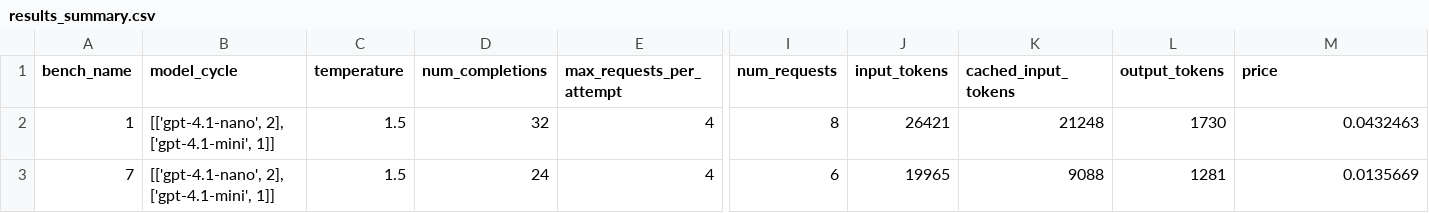
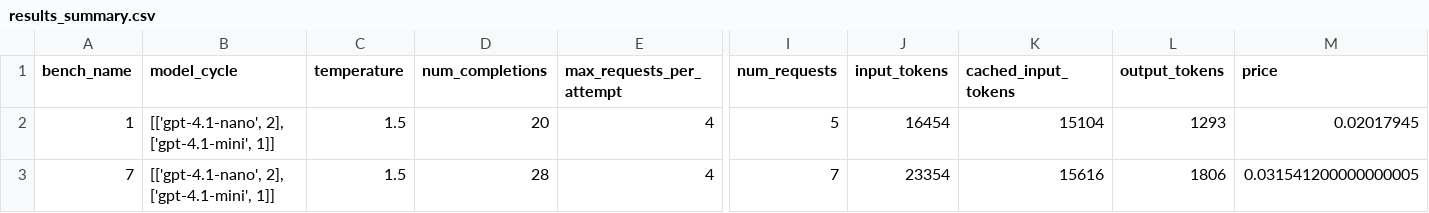
Before and after one commit to jonathan-laurent/delphyne, a CSV file: examples/find_invariants/experiments/test-output/test_abduction_experiment/results_summary.csv, drawn as a sheet; only a part is shown, gaps mark what is left out; the diff names each change by its address in the sheet, - before the commit and + after, or states it on an @@ line.

Commit message:
Update all caches. All tests are passing

```diff
--- a/examples/find_invariants/experiments/test-output/test_abduction_experiment/results_summary.csv
+++ b/examples/find_invariants/experiments/test-output/test_abduction_experiment/results_summary.csv
-D2 (num_completions): 32
+D2 (num_completions): 20
-I2 (num_requests): 8
+I2 (num_requests): 5
-J2 (input_tokens): 26421
+J2 (input_tokens): 16454
-K2 (cached_input_tokens): 21248
+K2 (cached_input_tokens): 15104
-L2 (output_tokens): 1730
+L2 (output_tokens): 1293
-M2 (price): 0.0432463
+M2 (price): 0.02017945
-D3 (num_completions): 24
+D3 (num_completions): 28
-I3 (num_requests): 6
+I3 (num_requests): 7
-J3 (input_tokens): 19965
+J3 (input_tokens): 23354
-K3 (cached_input_tokens): 9088
+K3 (cached_input_tokens): 15616
-L3 (output_tokens): 1281
+L3 (output_tokens): 1806
-M3 (price): 0.0135669
+M3 (price): 0.031541200000000005
```
Also changed, not shown: examples/find_invariants/experiments/test-output/test_baseline_experiment/results_summary.csv, 28 other files.
